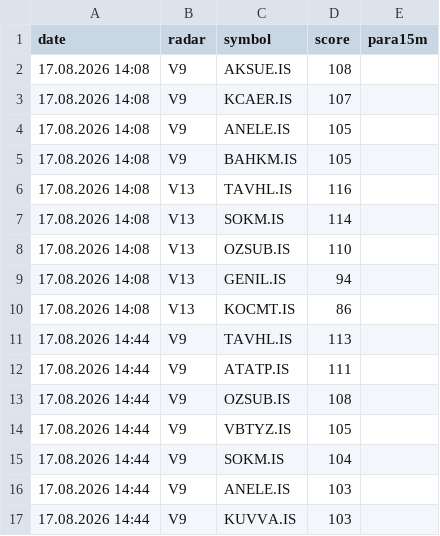
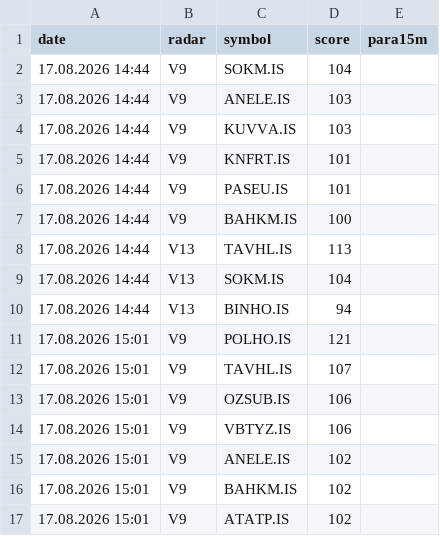
Before and after one commit to gokhan-bist-radar/gokhan-bist-radar, a CSV file: radar_memory.csv, drawn as a sheet; only a part is shown; the shorter side is filled out with more unchanged rows; removed rows and columns are numbered as before the commit, all else as after; the diff covers the shown part only; the diff names each change by its address in the sheet, - before the commit and + after, or states it on an @@ line.

```diff
--- a/radar_memory.csv
+++ b/radar_memory.csv
-row 2: 17.08.2026 14:08 | V9 | AKSUE.IS | 108
-row 3: 17.08.2026 14:08 | V9 | KCAER.IS | 107
-row 4: 17.08.2026 14:08 | V9 | ANELE.IS | 105
-row 5: 17.08.2026 14:08 | V9 | BAHKM.IS | 105
-row 6: 17.08.2026 14:08 | V13 | TAVHL.IS | 116
-row 7: 17.08.2026 14:08 | V13 | SOKM.IS | 114
-row 8: 17.08.2026 14:08 | V13 | OZSUB.IS | 110
-row 9: 17.08.2026 14:08 | V13 | GENIL.IS | 94
-row 10: 17.08.2026 14:08 | V13 | KOCMT.IS | 86
-row 11: 17.08.2026 14:44 | V9 | TAVHL.IS | 113
-row 12: 17.08.2026 14:44 | V9 | ATATP.IS | 111
-row 13: 17.08.2026 14:44 | V9 | OZSUB.IS | 108
-row 14: 17.08.2026 14:44 | V9 | VBTYZ.IS | 105
```
Also changed, not shown: 13 added rows elsewhere in this file, radar_performance.csv, radar_signals.csv.
